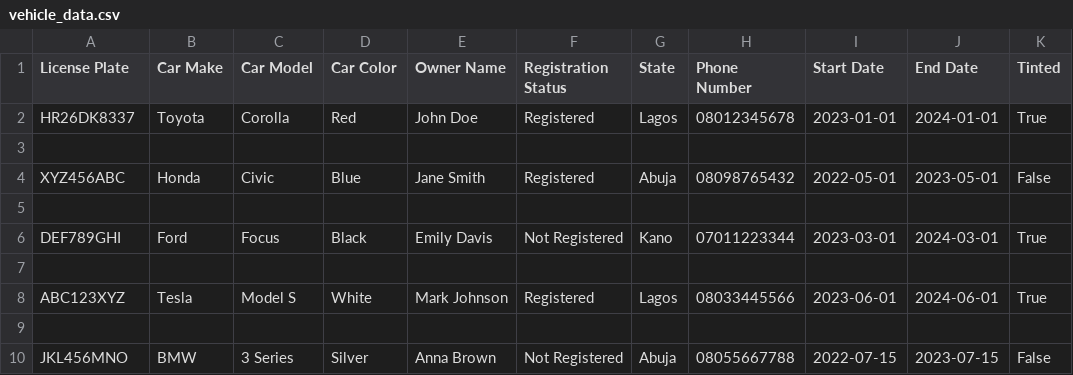
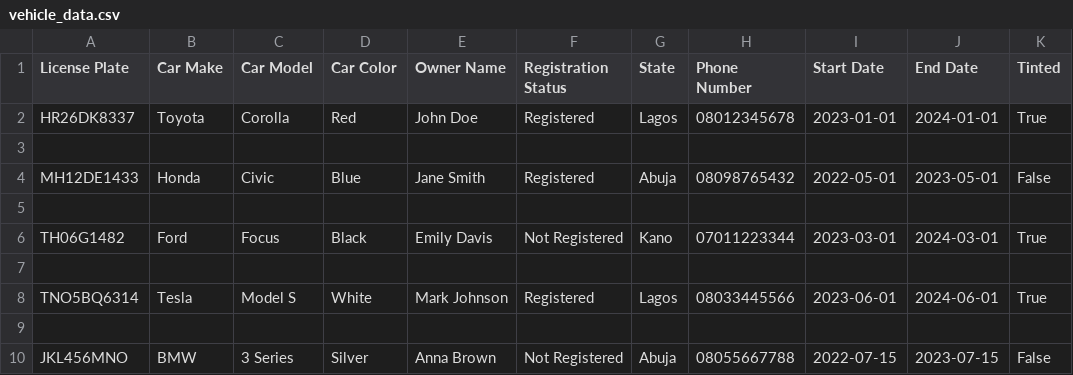
Before and after one commit to Bussyboo98/AutoTrack, a CSV file: vehicle_data.csv, drawn as a sheet; only a part is shown.

```diff
--- a/vehicle_data.csv
+++ b/vehicle_data.csv
@@ -3,7 +3,7 @@ HR26DK8337,Toyota,Corolla,Red,John Doe,Registered,Lagos,08012345678,2023-01-01,2
 
-XYZ456ABC,Honda,Civic,Blue,Jane Smith,Registered,Abuja,08098765432,2022-05-01,2023-05-01,False
+MH12DE1433,Honda,Civic,Blue,Jane Smith,Registered,Abuja,08098765432,2022-05-01,2023-05-01,False
 
-DEF789GHI,Ford,Focus,Black,Emily Davis,Not Registered,Kano,07011223344,2023-03-01,2024-03-01,True
+TH06G1482,Ford,Focus,Black,Emily Davis,Not Registered,Kano,07011223344,2023-03-01,2024-03-01,True
 
-ABC123XYZ,Tesla,Model S,White,Mark Johnson,Registered,Lagos,08033445566,2023-06-01,2024-06-01,True
+TNO5BQ6314,Tesla,Model S,White,Mark Johnson,Registered,Lagos,08033445566,2023-06-01,2024-06-01,True
 
```
Also changed, not shown: 1 other file.
